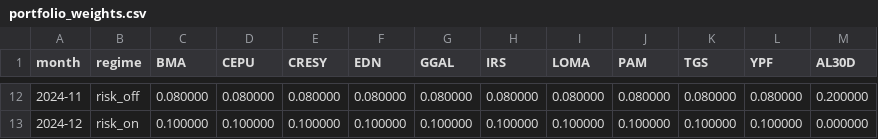
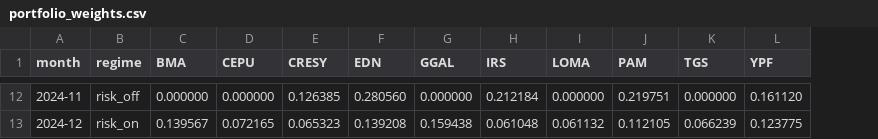
Before and after one commit to sq-lafosse/gestionHvsA-adrsArgy, a CSV file: results/2024/portfolio_weights.csv, drawn as a sheet; only a part is shown, gaps mark what is left out; the diff covers the shown part only; the diff names each change by its address in the sheet, - before the commit and + after, or states it on an @@ line.

```diff
--- a/results/2024/portfolio_weights.csv
+++ b/results/2024/portfolio_weights.csv
-column M (AL30D), rows 12-13: 0.200000 | 0.000000
-C12 (BMA): 0.080000
+C12 (BMA): 0.000000
-D12 (CEPU): 0.080000
+D12 (CEPU): 0.000000
-E12 (CRESY): 0.080000
+E12 (CRESY): 0.126385
-F12 (EDN): 0.080000
+F12 (EDN): 0.280560
-G12 (GGAL): 0.080000
+G12 (GGAL): 0.000000
-H12 (IRS): 0.080000
+H12 (IRS): 0.212184
-I12 (LOMA): 0.080000
+I12 (LOMA): 0.000000
-J12 (PAM): 0.080000
+J12 (PAM): 0.219751
-K12 (TGS): 0.080000
+K12 (TGS): 0.000000
-L12 (YPF): 0.080000
+L12 (YPF): 0.161120
-C13 (BMA): 0.100000
+C13 (BMA): 0.139567
-D13 (CEPU): 0.100000
+D13 (CEPU): 0.072165
-E13 (CRESY): 0.100000
+E13 (CRESY): 0.065323
-F13 (EDN): 0.100000
+F13 (EDN): 0.139208
-G13 (GGAL): 0.100000
+G13 (GGAL): 0.159438
-H13 (IRS): 0.100000
+H13 (IRS): 0.061048
-I13 (LOMA): 0.100000
+I13 (LOMA): 0.061132
-J13 (PAM): 0.100000
+J13 (PAM): 0.112105
-K13 (TGS): 0.100000
+K13 (TGS): 0.066239
-L13 (YPF): 0.100000
+L13 (YPF): 0.123775
```
Also changed, not shown: 90 edited cells elsewhere in this file, results/2024/performance_metrics.csv, results/2025/performance_metrics.csv, 25 other files.
